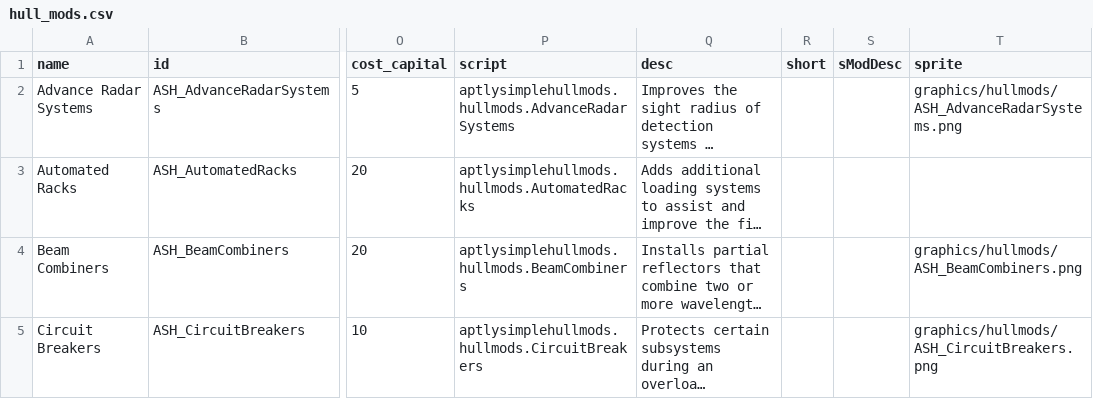
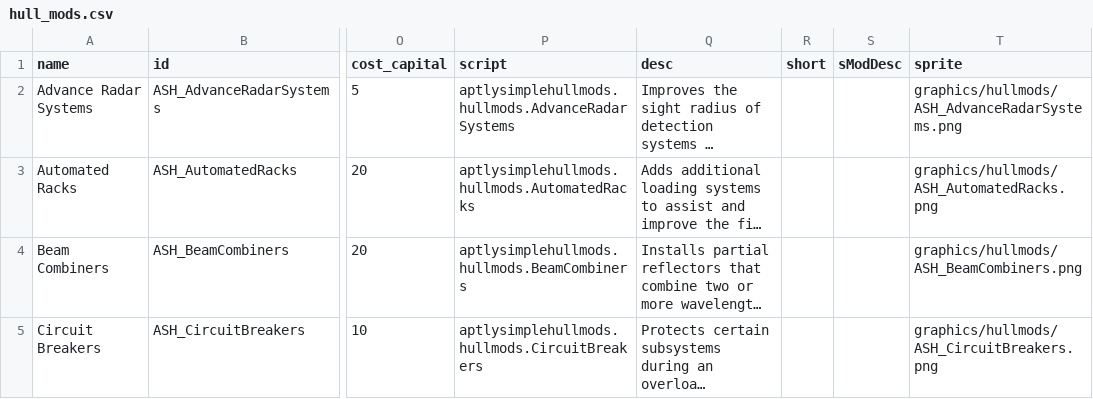
Before and after one commit to AudaxLudos/aptly-simple-hullmods, a CSV file: data/hullmods/hull_mods.csv, drawn as a sheet; only a part is shown, gaps mark what is left out; long unchanged cells end in …; the diff covers the shown part only; the diff names each change by its address in the sheet, - before the commit and + after, or states it on an @@ line.

Commit message:
Add sprites for new hullmods

```diff
--- a/data/hullmods/hull_mods.csv
+++ b/data/hullmods/hull_mods.csv
-T3 (sprite): (empty)
+T3 (sprite): graphics/hullmods/ASH_AutomatedRacks.png
```
Also changed, not shown: 9 edited cells elsewhere in this file, 4 other files.
